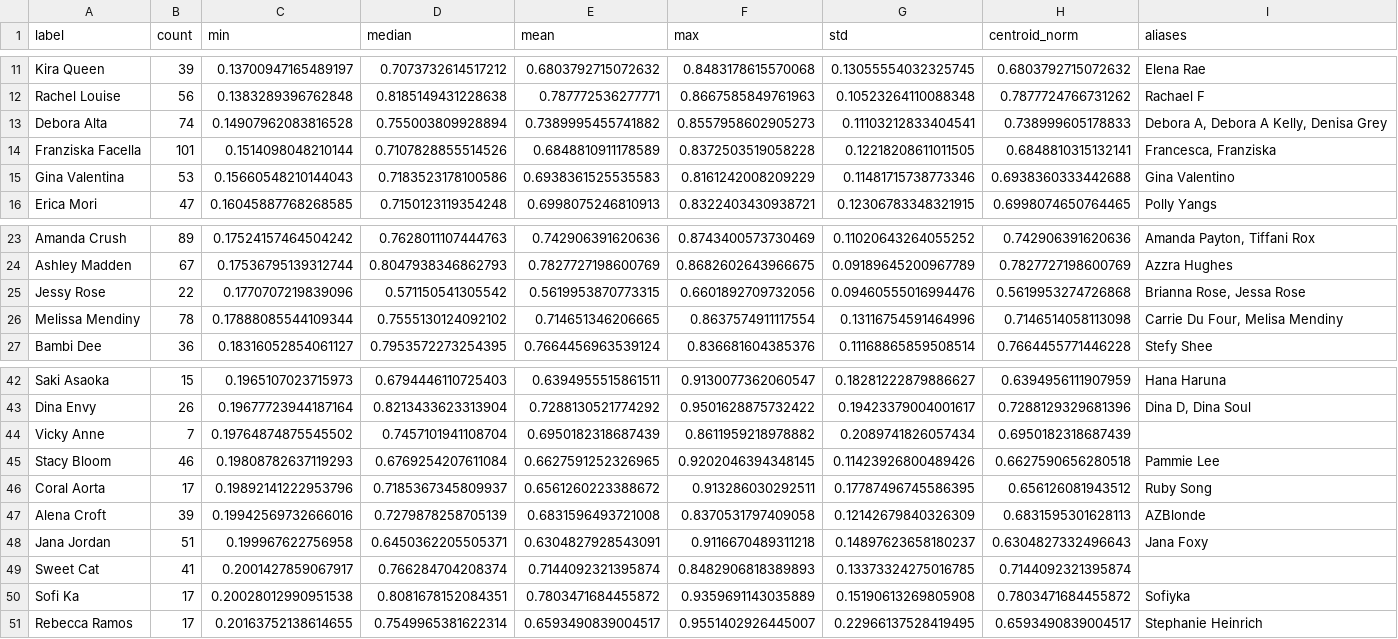
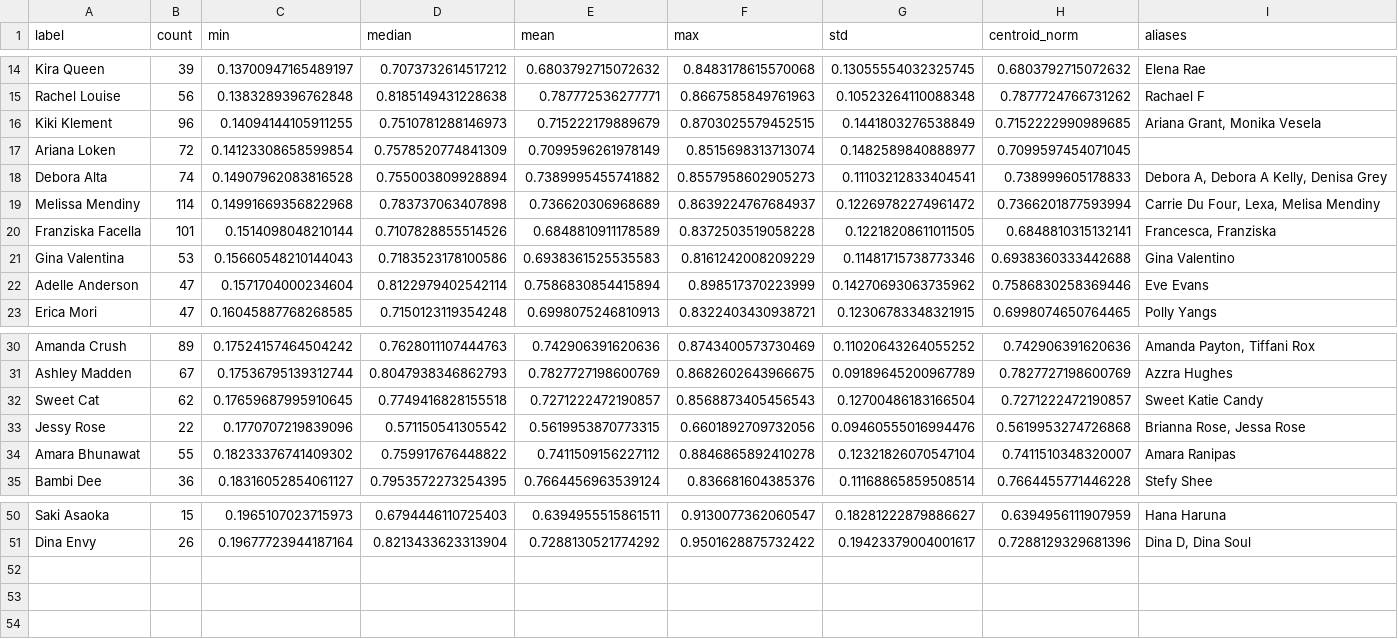
Before and after one commit to Dankoman/face_extractor, a CSV file: low_confidence_merged.csv, drawn as a sheet; only a part is shown, gaps mark what is left out; removed rows and columns are numbered as before the commit, all else as after; the diff covers the shown part only; the diff names each change by its address in the sheet, - before the commit and + after, or states it on an @@ line.

```diff
--- a/low_confidence_merged.csv
+++ b/low_confidence_merged.csv
+row 16: Kiki Klement | 96 | 0.14094144105911255 | 0.7510781288146973 | 0.715222179889679 | 0.8703025579452515 | 0.1441803276538849 | 0.7152222990989685 | Ariana Grant, Monika Vesela
+row 17: Ariana Loken | 72 | 0.14123308658599854 | 0.7578520774841309 | 0.7099596261978149 | 0.8515698313713074 | 0.1482589840888977 | 0.7099597454071045
+row 19: Melissa Mendiny | 114 | 0.14991669356822968 | 0.783737063407898 | 0.736620306968689 | 0.8639224767684937 | 0.12269782274961472 | 0.7366201877593994 | Carrie Du Four, Lexa, Melisa Mendiny
+row 22: Adelle Anderson | 47 | 0.1571704000234604 | 0.8122979402542114 | 0.7586830854415894 | 0.898517370223999 | 0.14270693063735962 | 0.7586830258369446 | Eve Evans
+row 32: Sweet Cat | 62 | 0.17659687995910645 | 0.7749416828155518 | 0.7271222472190857 | 0.8568873405456543 | 0.12700486183166504 | 0.7271222472190857 | Sweet Katie Candy
-row 26: Melissa Mendiny | 78 | 0.17888085544109344 | 0.7555130124092102 | 0.714651346206665 | 0.8637574911117554 | 0.13116754591464996 | 0.7146514058113098 | Carrie Du Four, Melisa Mendiny
+row 34: Amara Bhunawat | 55 | 0.18233376741409302 | 0.759917676448822 | 0.7411509156227112 | 0.8846865892410278 | 0.12321826070547104 | 0.7411510348320007 | Amara Ranipas
-row 44: Vicky Anne | 7 | 0.19764874875545502 | 0.7457101941108704 | 0.6950182318687439 | 0.8611959218978882 | 0.2089741826057434 | 0.6950182318687439
-row 45: Stacy Bloom | 46 | 0.19808782637119293 | 0.6769254207611084 | 0.6627591252326965 | 0.9202046394348145 | 0.11423926800489426 | 0.6627590656280518 | Pammie Lee
-row 46: Coral Aorta | 17 | 0.19892141222953796 | 0.7185367345809937 | 0.6561260223388672 | 0.913286030292511 | 0.17787496745586395 | 0.656126081943512 | Ruby Song
-row 47: Alena Croft | 39 | 0.19942569732666016 | 0.7279878258705139 | 0.6831596493721008 | 0.8370531797409058 | 0.12142679840326309 | 0.6831595301628113 | AZBlonde
-row 48: Jana Jordan | 51 | 0.199967622756958 | 0.6450362205505371 | 0.6304827928543091 | 0.9116670489311218 | 0.14897623658180237 | 0.6304827332496643 | Jana Foxy
-row 49: Sweet Cat | 41 | 0.2001427859067917 | 0.766284704208374 | 0.7144092321395874 | 0.8482906818389893 | 0.13373324275016785 | 0.7144092321395874
-row 50: Sofi Ka | 17 | 0.20028012990951538 | 0.8081678152084351 | 0.7803471684455872 | 0.9359691143035889 | 0.15190613269805908 | 0.7803471684455872 | Sofiyka
-row 51: Rebecca Ramos | 17 | 0.20163752138614655 | 0.7549965381622314 | 0.6593490839004517 | 0.9551402926445007 | 0.22966137528419495 | 0.6593490839004517 | Stephanie Heinrich
```
Also changed, not shown: 4 added rows and 1 removed row elsewhere in this file, merge?.csv, 7 other files.
